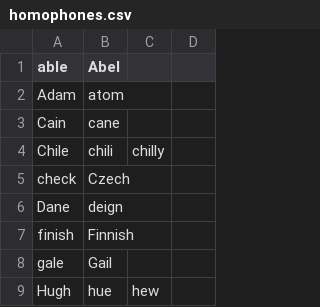
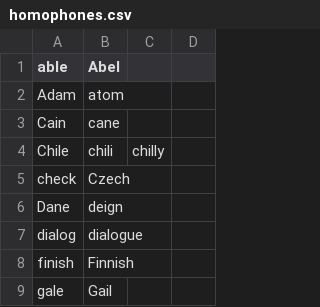
Before and after one commit to MartinRykfors/knausj_talon, a CSV file: core/homophones/homophones.csv, drawn as a sheet; only a part is shown; the shorter side is filled out with more unchanged rows; the diff names each change by its address in the sheet, - before the commit and + after, or states it on an @@ line.

Commit message:
Add `dialogue` <-> `dialog` homophone

```diff
--- a/core/homophones/homophones.csv
+++ b/core/homophones/homophones.csv
+row 7: dialog | dialogue
```
